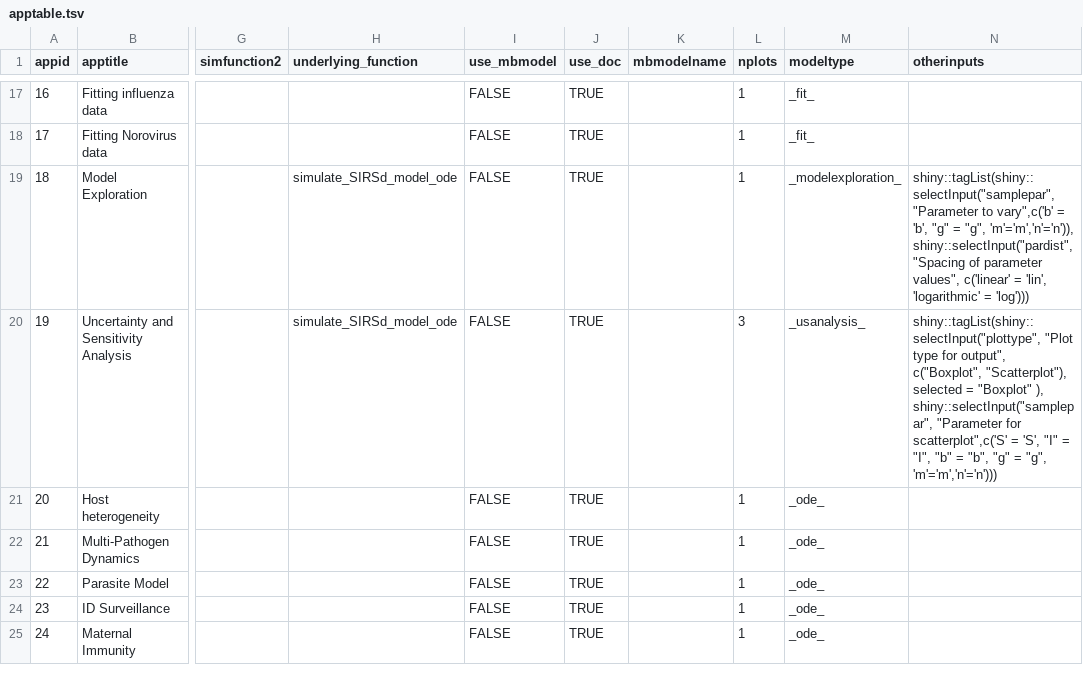
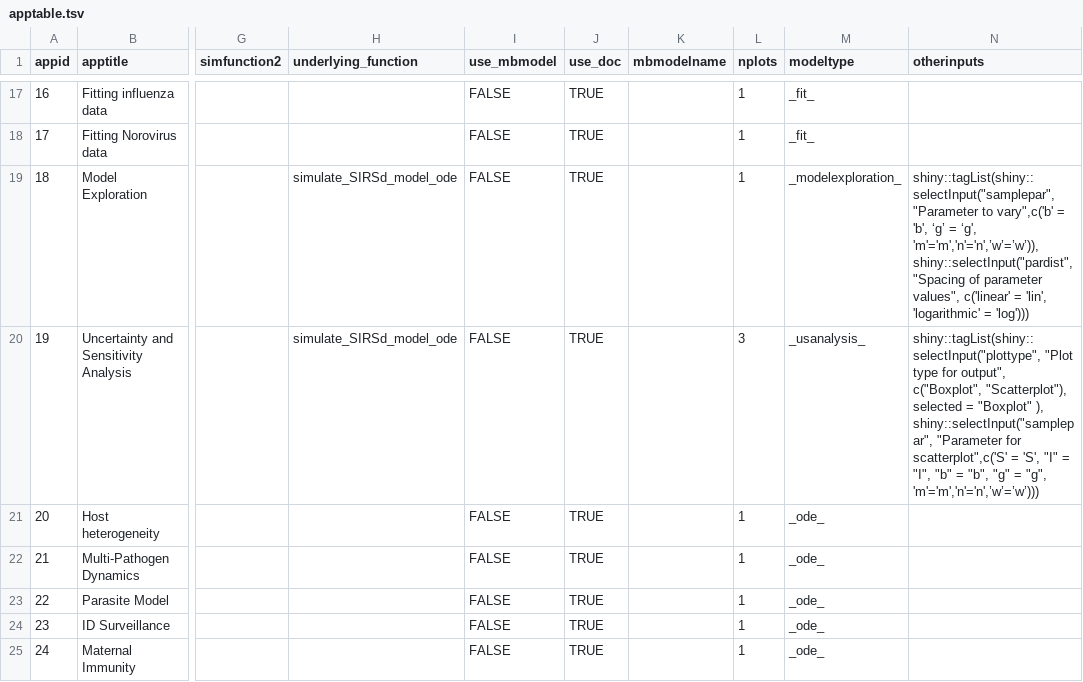
Before and after one commit to ahgroup/DSAIDE, a TSV file: inst/appinformation/apptable.tsv, drawn as a sheet; only a part is shown, gaps mark what is left out; the diff names each change by its address in the sheet, - before the commit and + after, or states it on an @@ line.

```diff
--- a/inst/appinformation/apptable.tsv
+++ b/inst/appinformation/apptable.tsv
-N19 (otherinputs): …= 'b', "g" = "g", 'm'='m','n'='n')), shiny::selectInput("pardist", "Spacing…
+N19 (otherinputs): …= 'b', ‘g’ = ‘g', 'm'='m','n'='n',’w’=’w’)), shiny::selectInput("pardist", "Spacing…
-N20 (otherinputs): …= "g", 'm'='m','n'='n')))
+N20 (otherinputs): …= "g", 'm'='m','n'='n',’w’=’w’)))
```
Also changed, not shown: 10 other files.
